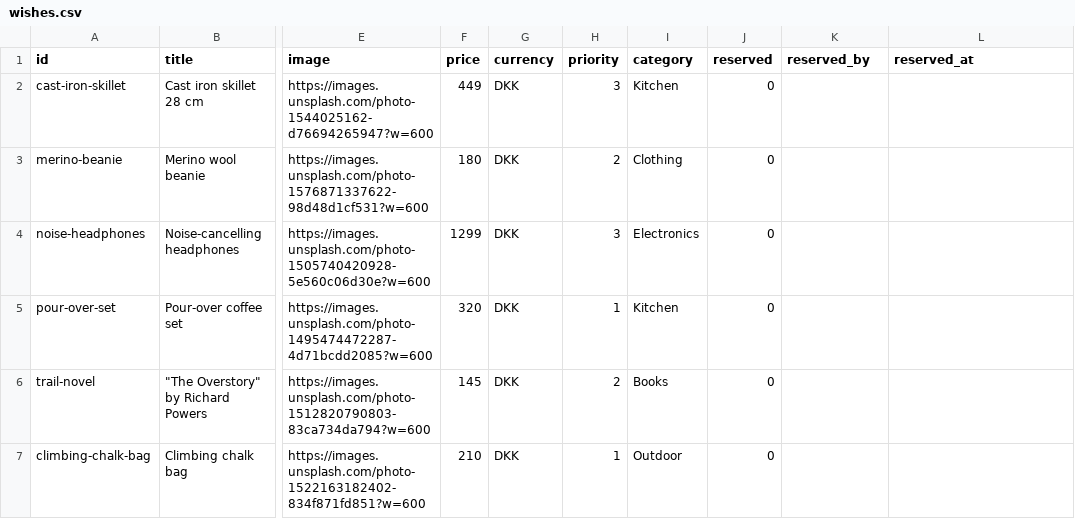
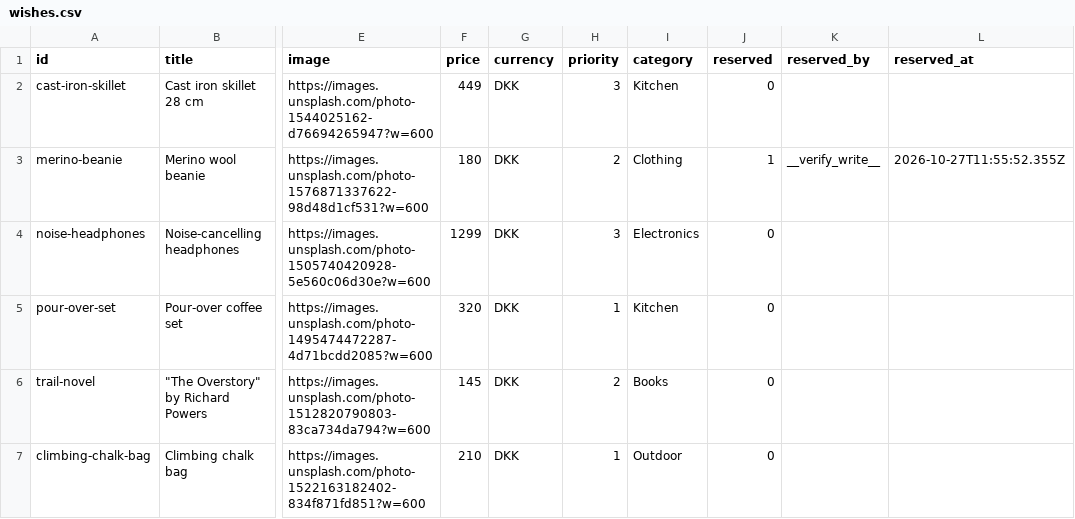
Before and after one commit to wonderdk/wishlistr, a CSV file: wishes.csv, drawn as a sheet; only a part is shown, gaps mark what is left out; the diff names each change by its address in the sheet, - before the commit and + after, or states it on an @@ line.

Commit message:
Wrap: merino-beanie

```diff
--- a/wishes.csv
+++ b/wishes.csv
-J3 (reserved): 0
+J3 (reserved): 1
-K3 (reserved_by): (empty)
+K3 (reserved_by): __verify_write__
-L3 (reserved_at): (empty)
+L3 (reserved_at): 2026-10-27T11:55:52.355Z
```
